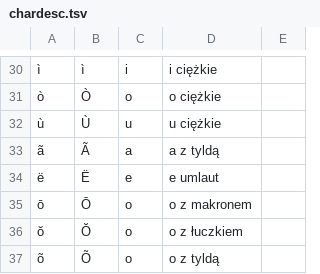
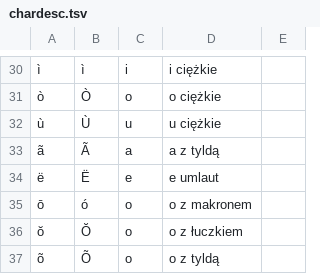
Before and after one commit to gerazov/RHVoice, a TSV file: src/scripts/Polish/chardesc.tsv, drawn as a sheet; only a part is shown, gaps mark what is left out; the diff names each change by its address in the sheet, - before the commit and + after, or states it on an @@ line.

```diff
--- a/src/scripts/Polish/chardesc.tsv
+++ b/src/scripts/Polish/chardesc.tsv
-B35: Ō
+B35: ó
```
Also changed, not shown: 6 other files.
